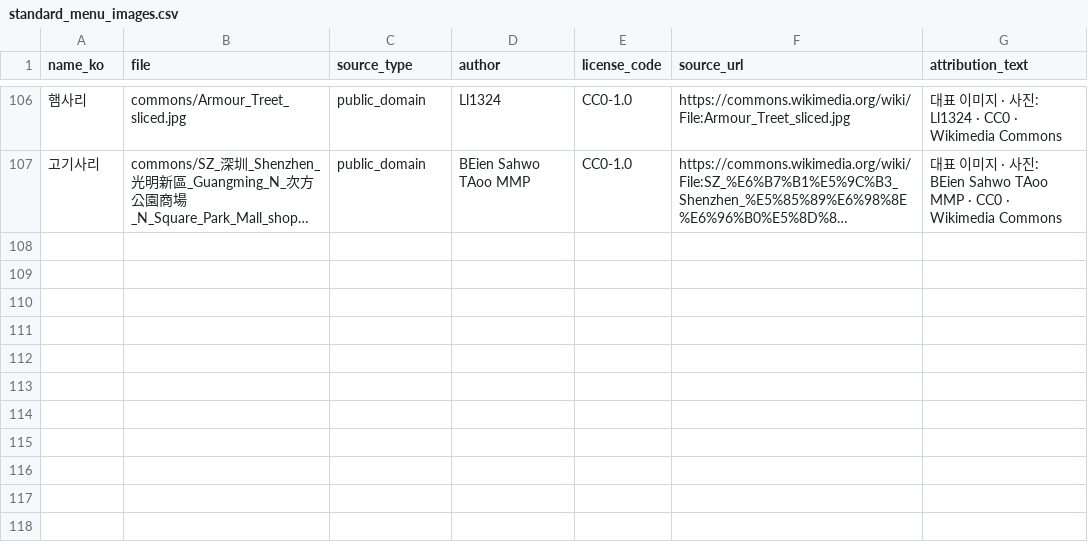
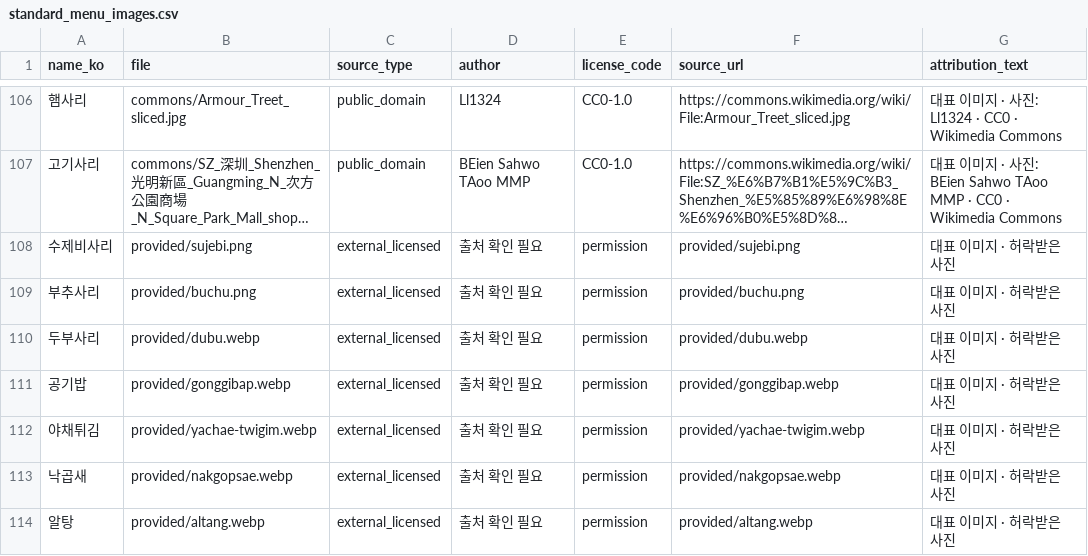
Before and after one commit to Han-Spoon/backend, a CSV file: scripts/data/standard_menu_images.csv, drawn as a sheet; only a part is shown, gaps mark what is left out; long unchanged cells end in …; the diff names each change by its address in the sheet, - before the commit and + after, or states it on an @@ line.

Commit message:
chore: 표준 메뉴 이미지 목록 추가

```diff
--- a/scripts/data/standard_menu_images.csv
+++ b/scripts/data/standard_menu_images.csv
+row 108: 수제비사리 | provided/sujebi.png | external_licensed | 출처 확인 필요 | permission | provided/sujebi.png | 대표 이미지 · 허락받은 사진
+row 109: 부추사리 | provided/buchu.png | external_licensed | 출처 확인 필요 | permission | provided/buchu.png | 대표 이미지 · 허락받은 사진
+row 110: 두부사리 | provided/dubu.webp | external_licensed | 출처 확인 필요 | permission | provided/dubu.webp | 대표 이미지 · 허락받은 사진
+row 111: 공기밥 | provided/gonggibap.webp | external_licensed | 출처 확인 필요 | permission | provided/gonggibap.webp | 대표 이미지 · 허락받은 사진
+row 112: 야채튀김 | provided/yachae-twigim.webp | external_licensed | 출처 확인 필요 | permission | provided/yachae-twigim.webp | 대표 이미지 · 허락받은 사진
+row 113: 낙곱새 | provided/nakgopsae.webp | external_licensed | 출처 확인 필요 | permission | provided/nakgopsae.webp | 대표 이미지 · 허락받은 사진
+row 114: 알탕 | provided/altang.webp | external_licensed | 출처 확인 필요 | permission | provided/altang.webp | 대표 이미지 · 허락받은 사진
```
